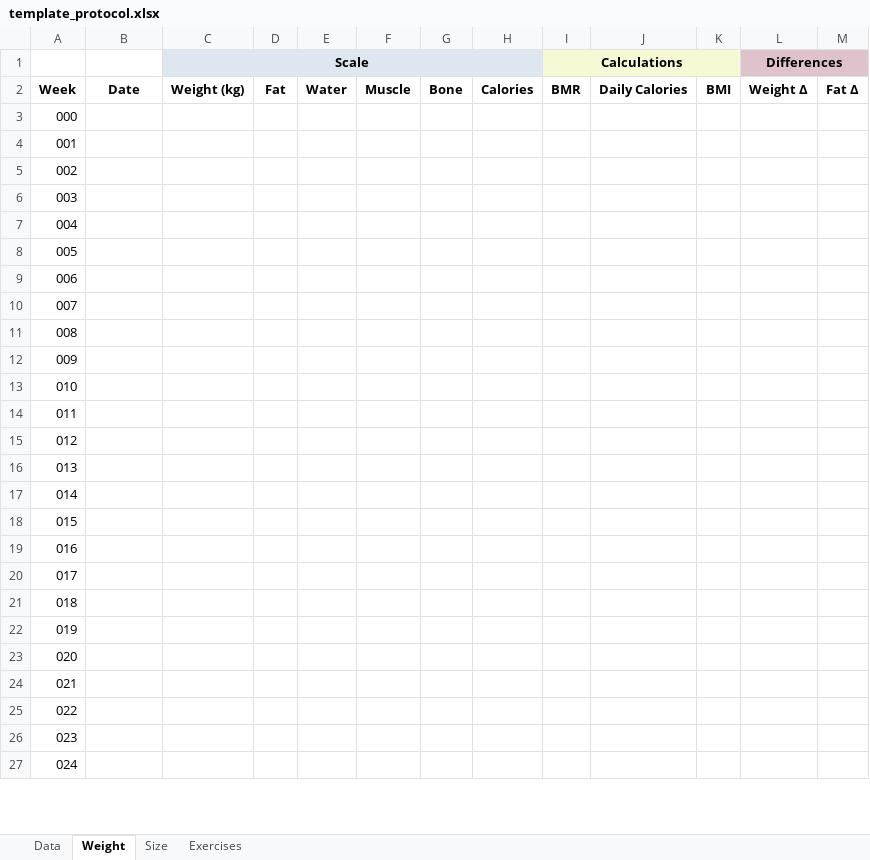
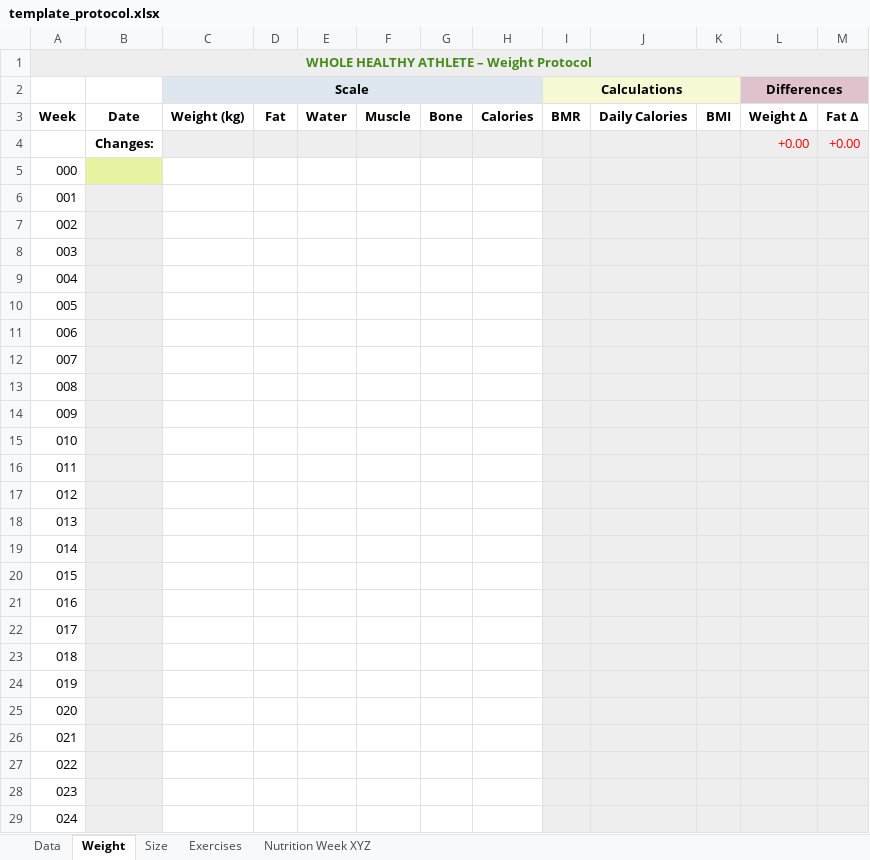
Before and after one commit to whole-healthy-athlete/documents, an Excel workbook: templates/template_protocol.xlsx, sheet Weight, drawn as a sheet; only a part is shown; values as stored, in another font and other column widths than the file's, no borders; addresses are those after the commit; the diff covers the shown part only; the diff names each change by its address in the sheet, - before the commit and + after, or states it on an @@ line.

Commit message:
improved protocol templates

```diff
--- a/templates/template_protocol.xlsx (sheet Weight)
+++ b/templates/template_protocol.xlsx (sheet Weight)
+sheet tab: Nutrition Week XYZ
+row 1: WHOLE HEALTHY ATHLETE – Weight Protocol
+row 4:  | Changes: |  |  |  |  |  |  |  |  |  | +0.00 | +0.00
-B5 fill: none
+B5 fill: #E8F2A1
-I5:M29 fill: none
+I5:M29 fill: #EEEEEE
-B6:B29 fill: none
+B6:B29 fill: #EEEEEE
```
Also changed, not shown: 4 added rows and cell formats elsewhere in this sheet, sheet Data, sheet Size, sheet Exercises, formulas that keep their value, 1 other file.
